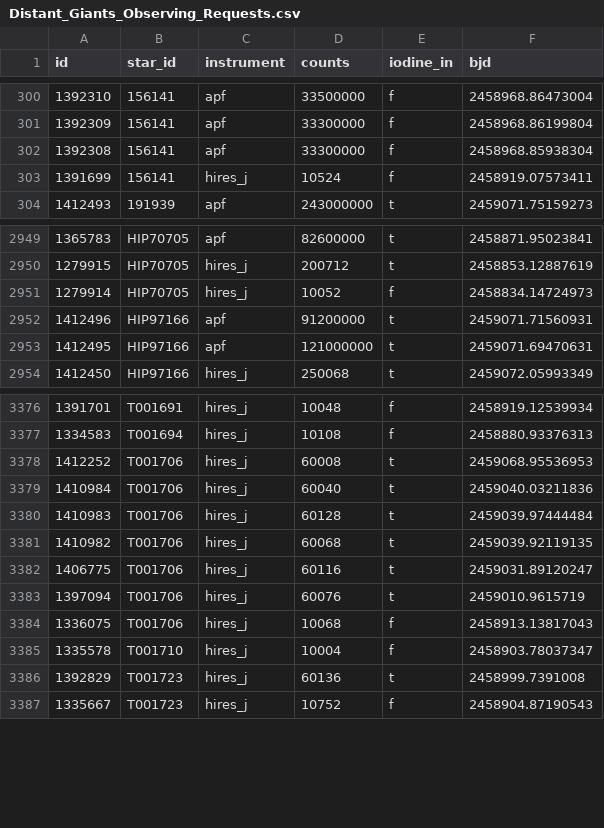
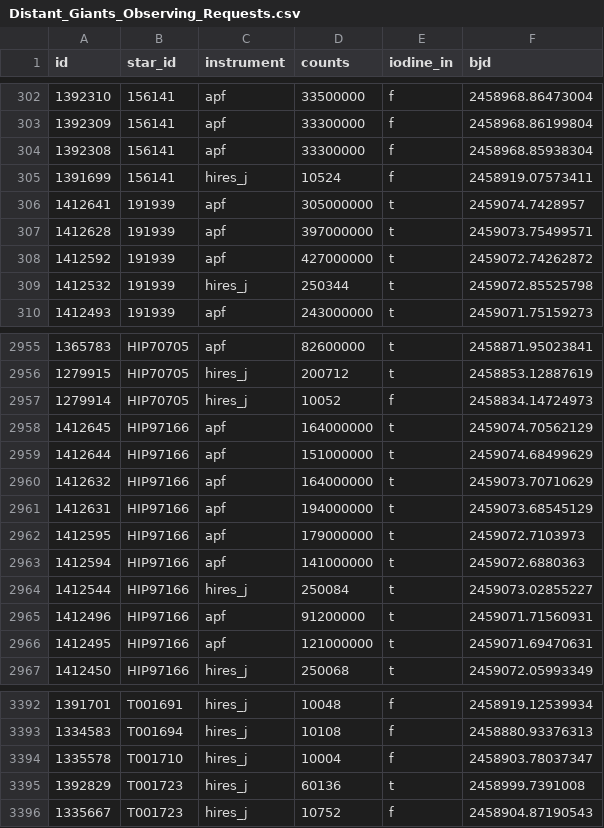
Before and after one commit to California-Planet-Search/distantgiants, a CSV file: csv/Distant_Giants_Observing_Requests.csv, drawn as a sheet; only a part is shown, gaps mark what is left out; the diff covers the shown part only.

```diff
--- a/csv/Distant_Giants_Observing_Requests.csv
+++ b/csv/Distant_Giants_Observing_Requests.csv
@@ -303,2 +305,6 @@ id,star_id,instrument,counts,iodine_in,bjd
 1391699,156141,hires_j,10524,f,2458919.07573411
+1412641,191939,apf,305000000,t,2459074.7428957
+1412628,191939,apf,397000000,t,2459073.75499571
+1412592,191939,apf,427000000,t,2459072.74262872
+1412532,191939,hires_j,250344,t,2459072.85525798
 1412493,191939,apf,243000000,t,2459071.75159273
@@ -2951,2 +2957,9 @@ id,star_id,instrument,counts,iodine_in,bjd
 1279914,HIP70705,hires_j,10052,f,2458834.14724973
+1412645,HIP97166,apf,164000000,t,2459074.70562129
+1412644,HIP97166,apf,151000000,t,2459074.68499629
+1412632,HIP97166,apf,164000000,t,2459073.70710629
+1412631,HIP97166,apf,194000000,t,2459073.68545129
+1412595,HIP97166,apf,179000000,t,2459072.7103973
+1412594,HIP97166,apf,141000000,t,2459072.6880363
+1412544,HIP97166,hires_j,250084,t,2459073.02855227
 1412496,HIP97166,apf,91200000,t,2459071.71560931
@@ -3377,9 +3393,2 @@ id,star_id,instrument,counts,iodine_in,bjd
 1334583,T001694,hires_j,10108,f,2458880.93376313
-1412252,T001706,hires_j,60008,t,2459068.95536953
-1410984,T001706,hires_j,60040,t,2459040.03211836
-1410983,T001706,hires_j,60128,t,2459039.97444484
-1410982,T001706,hires_j,60068,t,2459039.92119135
-1406775,T001706,hires_j,60116,t,2459031.89120247
-1397094,T001706,hires_j,60076,t,2459010.9615719
-1336075,T001706,hires_j,10068,f,2458913.13817043
 1335578,T001710,hires_j,10004,f,2458903.78037347
```
Also changed, not shown: 6 added rows elsewhere in this file, csv/candidates.csv, csv/distantgiants.csv, 13 other files.
